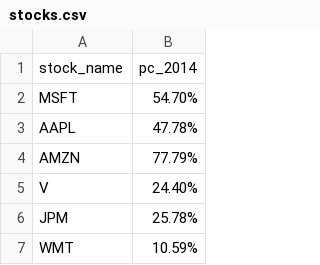
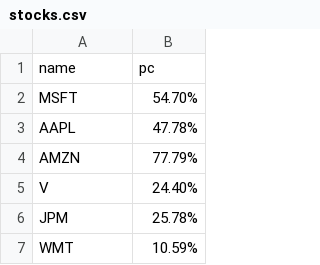
Before and after one commit to olaolatunbos/Robustness-of-BERT-and-roBERTa-fine-tuned-for-argument-mining, a CSV file: stocks.csv, drawn as a sheet; only a part is shown; removed rows and columns are numbered as before the commit, all else as after; the diff names each change by its address in the sheet, - before the commit and + after, or states it on an @@ line.

Commit message:
Update stocks.csv

```diff
--- a/stocks.csv
+++ b/stocks.csv
-row 1: stock_name | pc_2014
+row 1: name | pc
```
